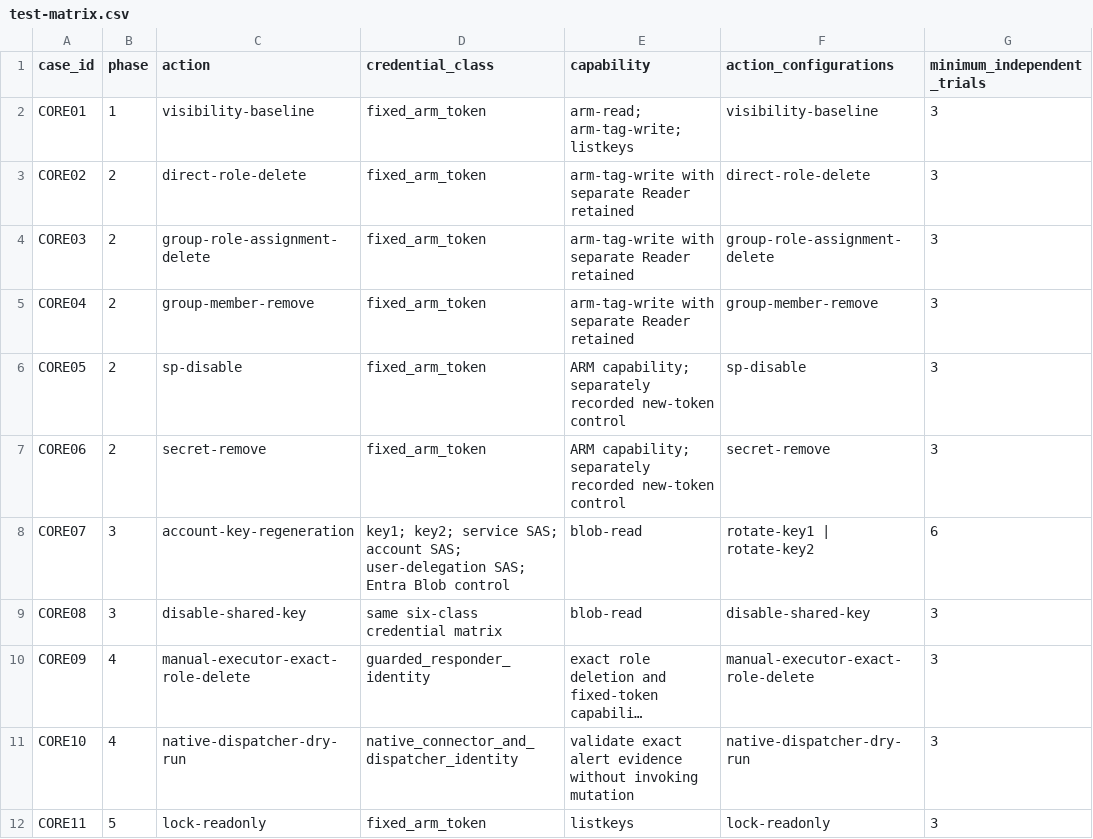
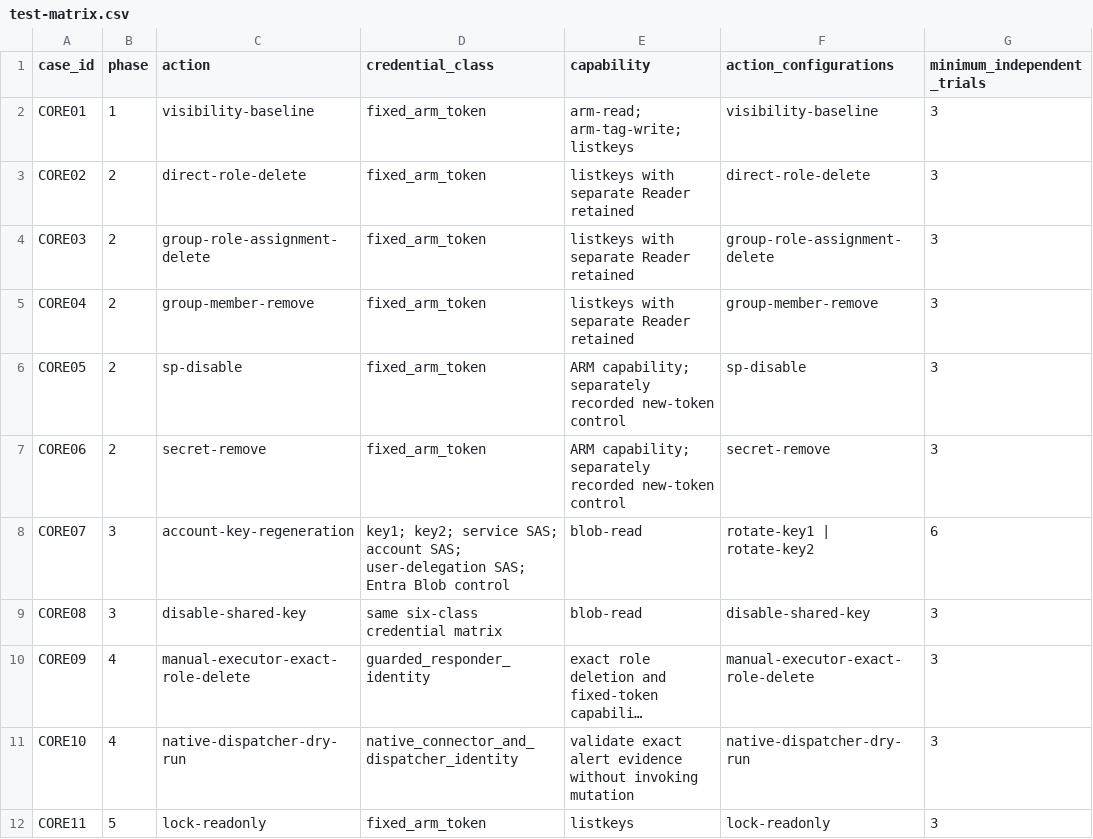
Before and after one commit to j-dahl7/storm-3168-containment-lab, a CSV file: docs/test-matrix.csv, drawn as a sheet; only a part is shown; long unchanged cells end in …; the diff names each change by its address in the sheet, - before the commit and + after, or states it on an @@ line.

```diff
--- a/docs/test-matrix.csv
+++ b/docs/test-matrix.csv
-E3:E5 (capability): arm-tag-write with separate Reader retained
+E3:E5 (capability): listkeys with separate Reader retained
```
Also changed, not shown: 18 other files.
